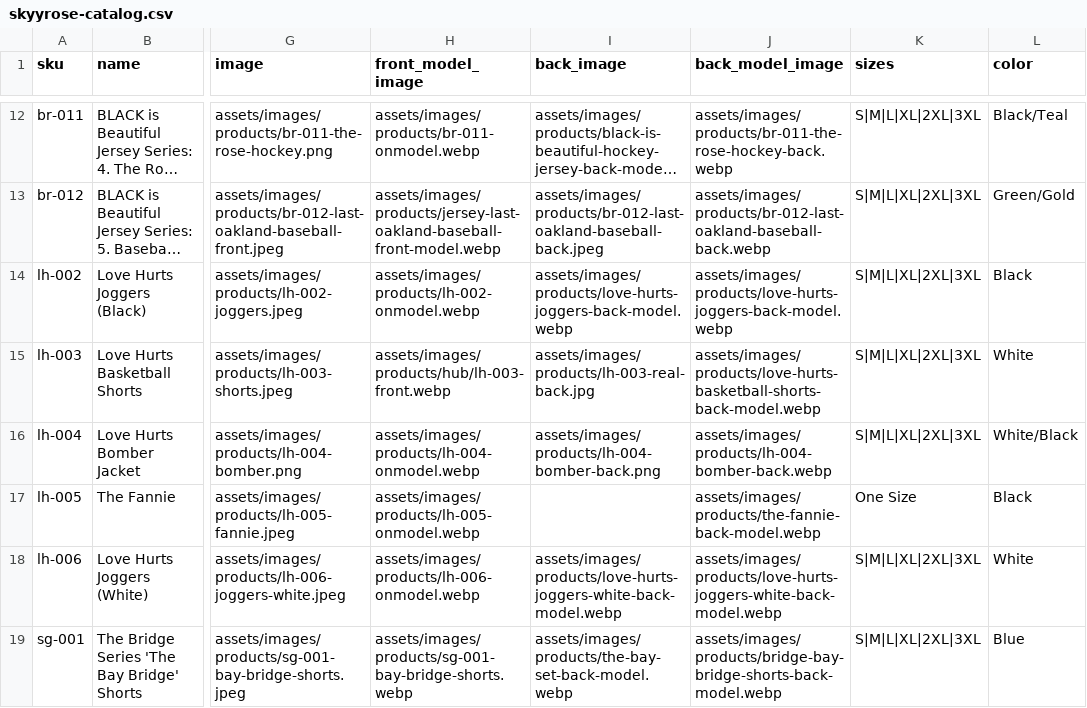
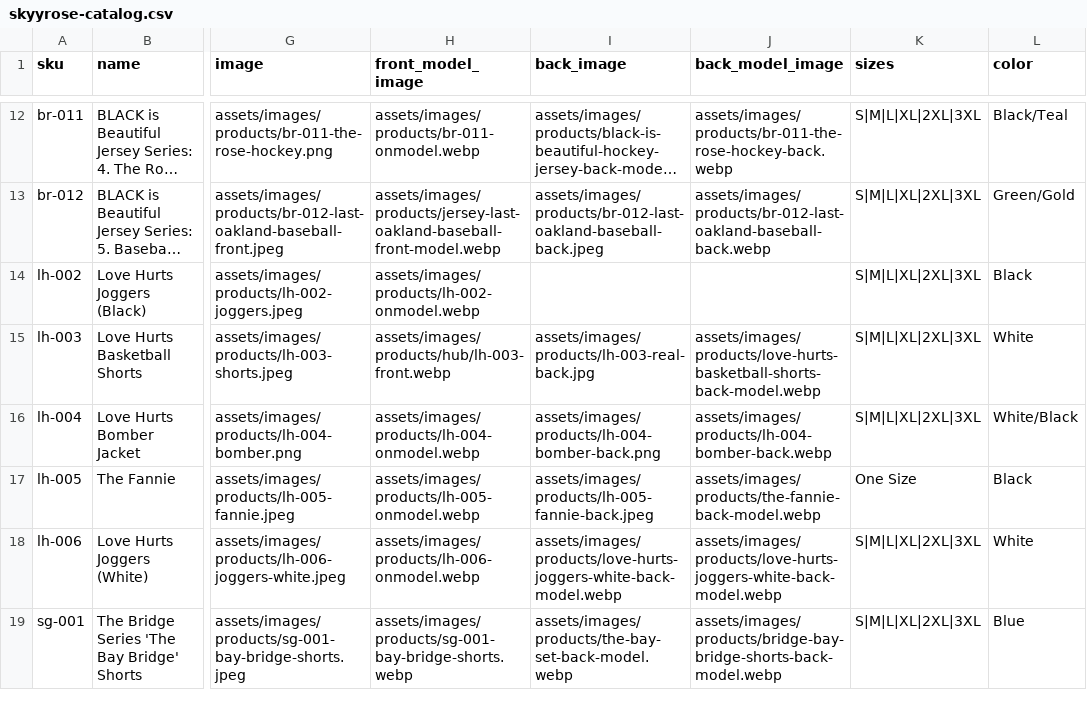
Before and after one commit to SkyyRoseCo/DevSkyy, a CSV file: frontend/data/skyyrose-catalog.csv, drawn as a sheet; only a part is shown, gaps mark what is left out; long unchanged cells end in …; the diff names each change by its address in the sheet, - before the commit and + after, or states it on an @@ line.

```diff
--- a/frontend/data/skyyrose-catalog.csv
+++ b/frontend/data/skyyrose-catalog.csv
-I14 (back_image): assets/images/products/love-hurts-joggers-back-model.webp
+I14 (back_image): (empty)
-J14 (back_model_image): assets/images/products/love-hurts-joggers-back-model.webp
+J14 (back_model_image): (empty)
-I17 (back_image): (empty)
+I17 (back_image): assets/images/products/lh-005-fannie-back.jpeg
```
Also changed, not shown: wordpress-theme/skyyrose-flagship/data/skyyrose-catalog.csv, 21 other files.
